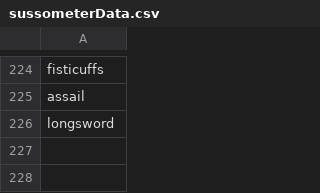
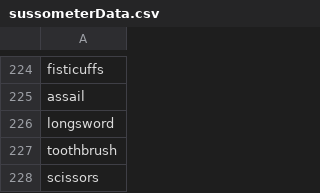
Before and after one commit to deadly-nightshade/copy-paste-experts, a CSV file: sussometerData.csv, drawn as a sheet; only a part is shown, gaps mark what is left out.

Commit message:
add toothbrush and fix search

```diff
--- a/sussometerData.csv
+++ b/sussometerData.csv
@@ -226 +226,3 @@ assail,
 longsword,
+toothbrush,
+scissors,
```
Also changed, not shown: 1 other file.
